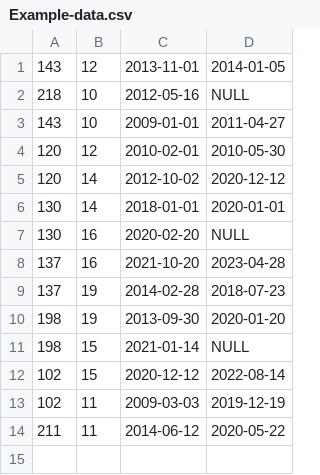
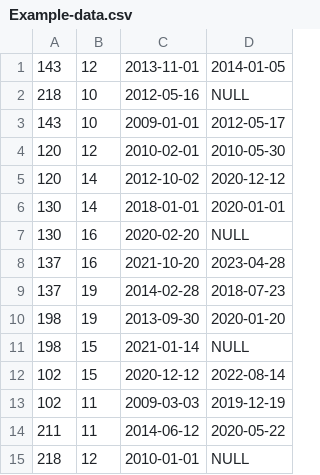
Before and after one commit to sasholilov/Employee-pair-work, a CSV file: Example-data.csv, drawn as a sheet.

```diff
--- a/Example-data.csv
+++ b/Example-data.csv
@@ -2,3 +2,3 @@
 218;10;2012-05-16;NULL
-143;10;2009-01-01;2011-04-27
+143;10;2009-01-01;2012-05-17
 120;12;2010-02-01;2010-05-30
@@ -14 +14,2 @@
 211;11;2014-06-12;2020-05-22
+218;12;2010-01-01;NULL
```
Also changed, not shown: 3 other files.
